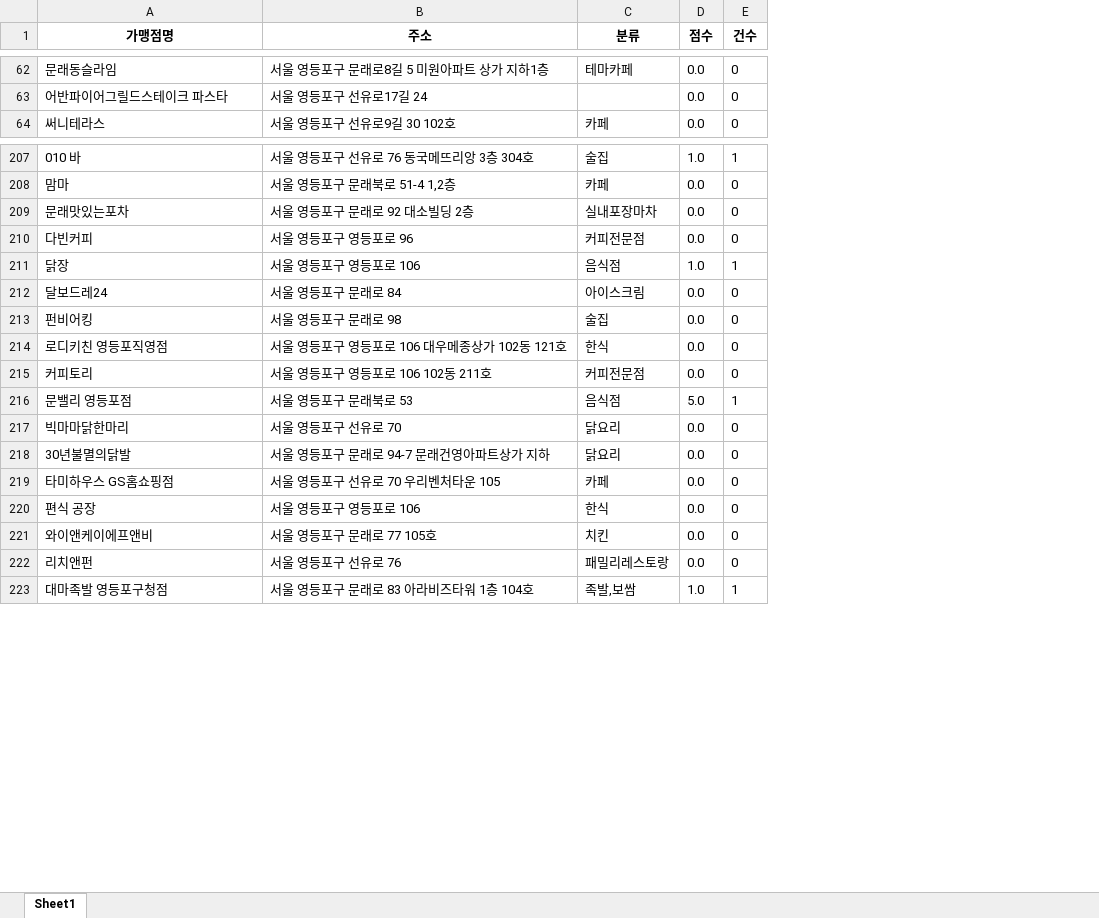
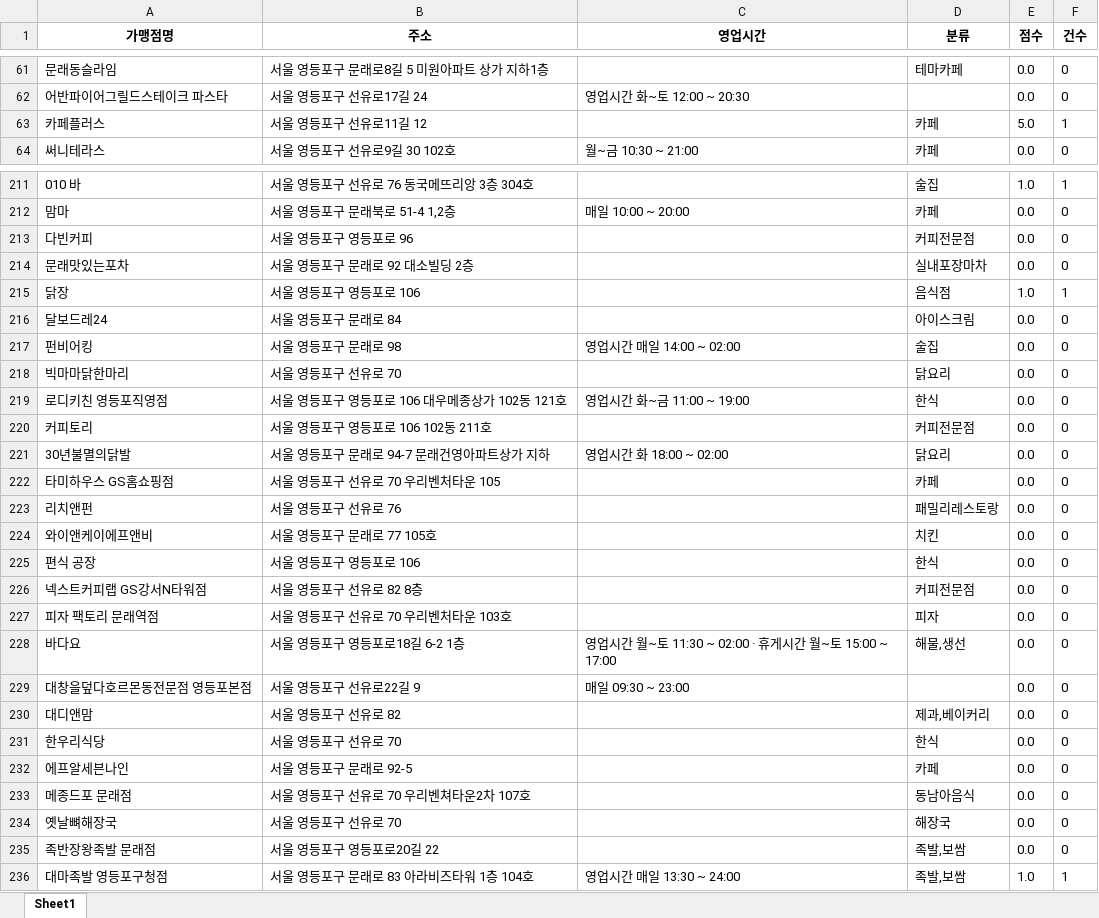
Before and after one commit to gmrmsy/my_SeSAc, an Excel workbook: 식당찾기/주변식당목록.xlsx, sheet Sheet1, drawn as a sheet; only a part is shown, gaps mark what is left out; values as stored, in another font and other column widths than the file's, no borders; addresses are those after the commit; the diff covers the shown part only; the diff names each change by its address in the sheet, - before the commit and + after, or states it on an @@ line.

```diff
--- a/식당찾기/주변식당목록.xlsx (sheet Sheet1)
+++ b/식당찾기/주변식당목록.xlsx (sheet Sheet1)
+column C (영업시간), row 62: 영업시간 화~토 12:00 ~ 20:30; row 64: 월~금 10:30 ~ 21:00; row 212: 매일 10:00 ~ 20:00; row 217: 영업시간 매일 14:00 ~ 02:00; rows 219-221: 영업시간 화~금 11:00 ~ 19:00 |  | 영업시간 화 18:00 ~ 02:00; row 236: 영업시간 매일 13:30 ~ 24:00
@@ row 58 moved to row 63: 카페플러스 @@
@@ row 210 moved to row 213: 다빈커피 @@
@@ row 217 moved to row 218: 빅마마닭한마리 @@
@@ row 216 moved to row 199: 문밸리 영등포점 @@
+row 223: 리치앤펀 | 서울 영등포구 선유로 76 |  | 패밀리레스토랑 | 0.0 | 0
@@ row 221 moved to row 224: 와이앤케이에프앤비 @@
+row 226: 넥스트커피랩 GS강서N타워점 | 서울 영등포구 선유로 82 8층 |  | 커피전문점 | 0.0 | 0
+row 227: 피자 팩토리 문래역점 | 서울 영등포구 선유로 70 우리벤처타운 103호 |  | 피자 | 0.0 | 0
+row 228: 바다요 | 서울 영등포구 영등포로18길 6-2 1층 | 영업시간 월~토 11:30 ~ 02:00 · 휴게시간 월~토 15:00 ~ 17:00 | 해물,생선 | 0.0 | 0
+row 229: 대창을덮다호르몬동전문점 영등포본점 | 서울 영등포구 선유로22길 9 | 매일 09:30 ~ 23:00 |  | 0.0 | 0
+row 230: 대디앤맘 | 서울 영등포구 선유로 82 |  | 제과,베이커리 | 0.0 | 0
-A231 (가맹점명): 리치앤펀
+A231 (가맹점명): 한우리식당
-B231 (주소): 서울 영등포구 선유로 76
+B231 (주소): 서울 영등포구 선유로 70
-D231 (분류): 패밀리레스토랑
+D231 (분류): 한식
+row 232: 에프알세븐나인 | 서울 영등포구 문래로 92-5 |  | 카페 | 0.0 | 0
+row 233: 메종드포 문래점 | 서울 영등포구 선유로 70 우리벤쳐타운2차 107호 |  | 동남아음식 | 0.0 | 0
+row 234: 옛날뼈해장국 | 서울 영등포구 선유로 70 |  | 해장국 | 0.0 | 0
+row 235: 족반장왕족발 문래점 | 서울 영등포구 영등포로20길 22 |  | 족발,보쌈 | 0.0 | 0
```
Also changed, not shown: 24 added rows, 5 removed rows and 211 moved rows elsewhere in this sheet, 식당찾기/주변식당목록_error.xlsx.
